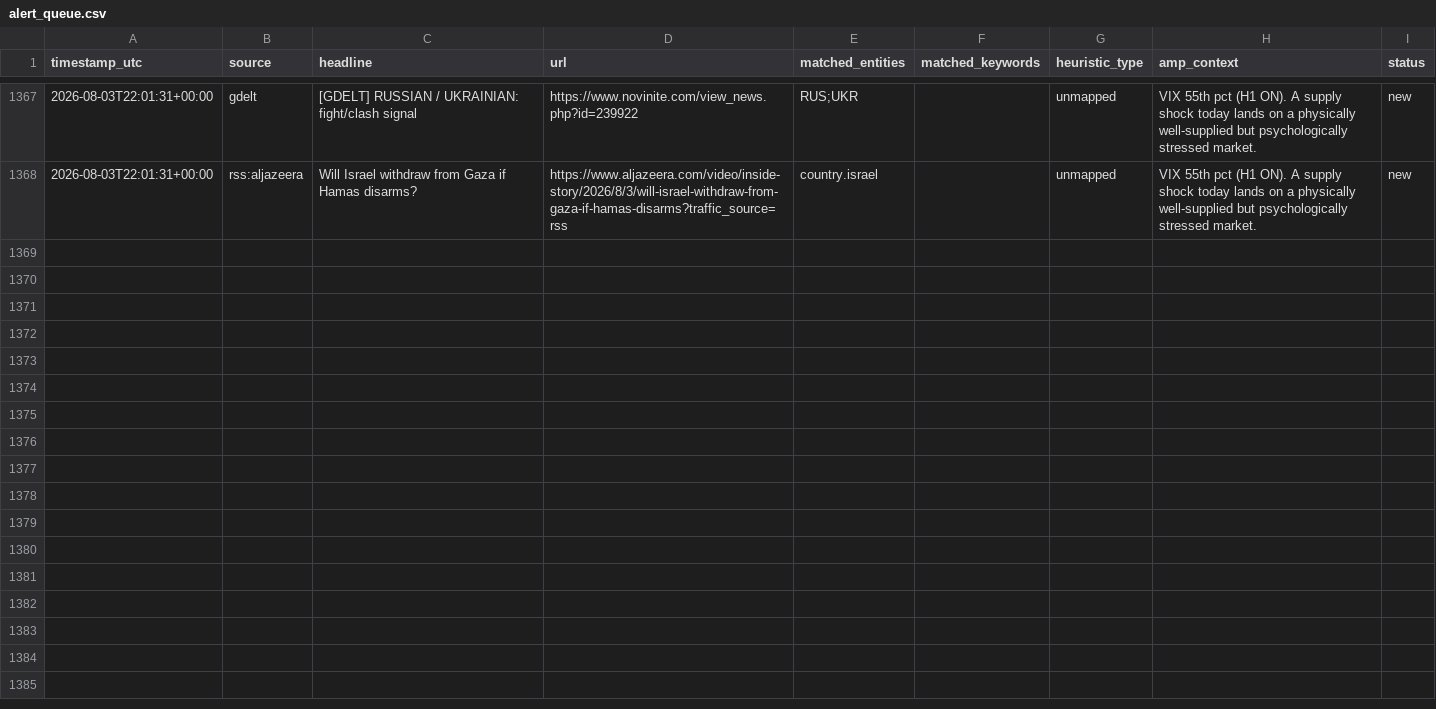
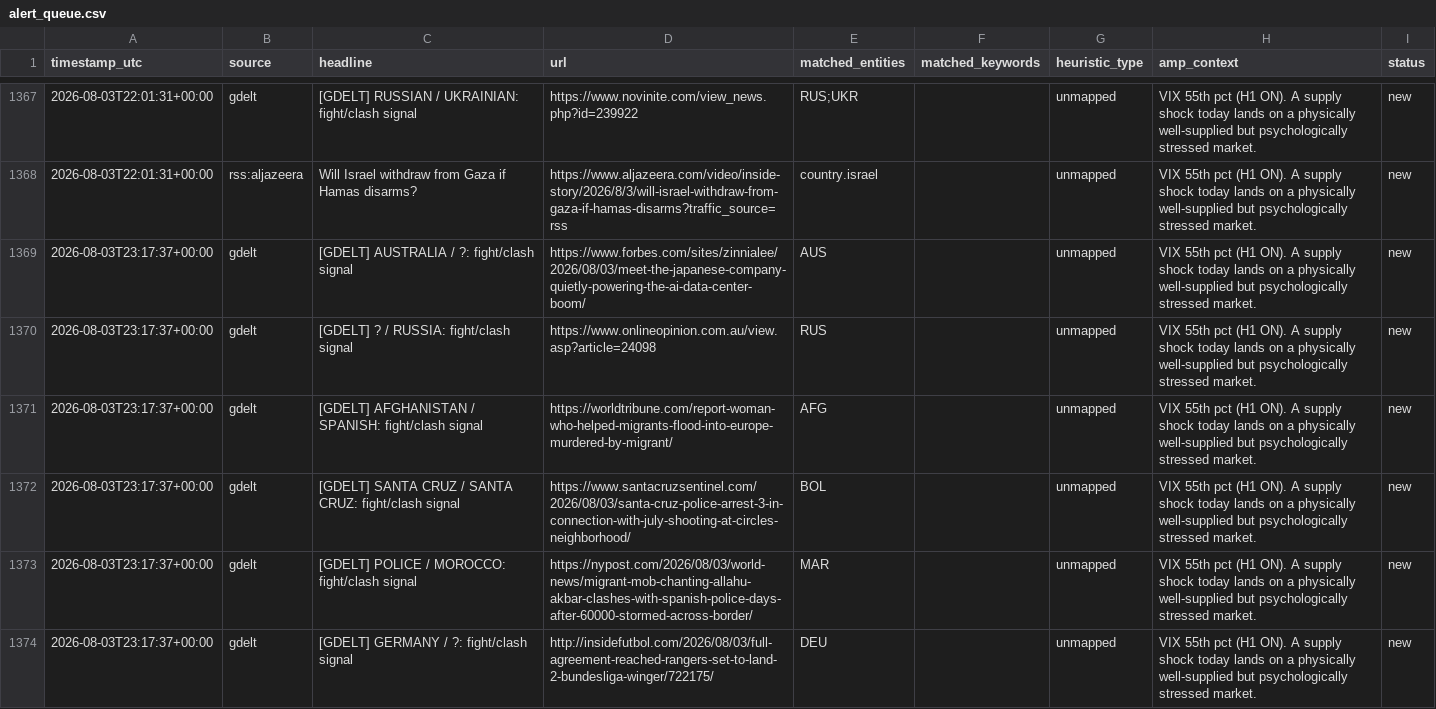
Before and after one commit to josephdelany/ripple-engine, a CSV file: data/alert_queue.csv, drawn as a sheet; only a part is shown, gaps mark what is left out; the diff covers the shown part only.

```diff
--- a/data/alert_queue.csv
+++ b/data/alert_queue.csv
@@ -1368 +1368,7 @@ timestamp_utc,source,headline,url,matched_entities,matched_keywords,heuristic_ty
 2026-08-03T22:01:31+00:00,rss:aljazeera,Will Israel withdraw from Gaza if Hamas disarms?,https://www.aljazeera.com/video/inside-story/2026/8/3/will-israel-withdraw-from-gaza-if-hamas-disarms?traffic_source=rss,country.israel,,unmapped,VIX 55th pct (H1 ON). A supply shock today lands on a physically well-supplied but psychologically stressed market.,new
+2026-08-03T23:17:37+00:00,gdelt,[GDELT] AUSTRALIA / ?: fight/clash signal,https://www.forbes.com/sites/zinnialee/2026/08/03/meet-the-japanese-company-quietly-powering-the-ai-data-center-boom/,AUS,,unmapped,VIX 55th pct (H1 ON). A supply shock today lands on a physically well-supplied but psychologically stressed market.,new
+2026-08-03T23:17:37+00:00,gdelt,[GDELT] ? / RUSSIA: fight/clash signal,https://www.onlineopinion.com.au/view.asp?article=24098,RUS,,unmapped,VIX 55th pct (H1 ON). A supply shock today lands on a physically well-supplied but psychologically stressed market.,new
+2026-08-03T23:17:37+00:00,gdelt,[GDELT] AFGHANISTAN / SPANISH: fight/clash signal,https://worldtribune.com/report-woman-who-helped-migrants-flood-into-europe-murdered-by-migrant/,AFG,,unmapped,VIX 55th pct (H1 ON). A supply shock today lands on a physically well-supplied but psychologically stressed market.,new
+2026-08-03T23:17:37+00:00,gdelt,[GDELT] SANTA CRUZ / SANTA CRUZ: fight/clash signal,https://www.santacruzsentinel.com/2026/08/03/santa-cruz-police-arrest-3-in-connection-with-july-shooting-at-circles-neighborhood/,BOL,,unmapped,VIX 55th pct (H1 ON). A supply shock today lands on a physically well-supplied but psychologically stressed market.,new
+2026-08-03T23:17:37+00:00,gdelt,[GDELT] POLICE / MOROCCO: fight/clash signal,https://nypost.com/2026/08/03/world-news/migrant-mob-chanting-allahu-akbar-clashes-with-spanish-police-days-after-60000-stormed-across-border/,MAR,,unmapped,VIX 55th pct (H1 ON). A supply shock today lands on a physically well-supplied but psychologically stressed market.,new
+2026-08-03T23:17:37+00:00,gdelt,[GDELT] GERMANY / ?: fight/clash signal,http://insidefutbol.com/2026/08/03/full-agreement-reached-rangers-set-to-land-2-bundesliga-winger/722175/,DEU,,unmapped,VIX 55th pct (H1 ON). A supply shock today lands on a physically well-supplied but psychologically stressed market.,new
```
Also changed, not shown: 6 added rows elsewhere in this file, data/state/situation_log.csv, 1 other file.
